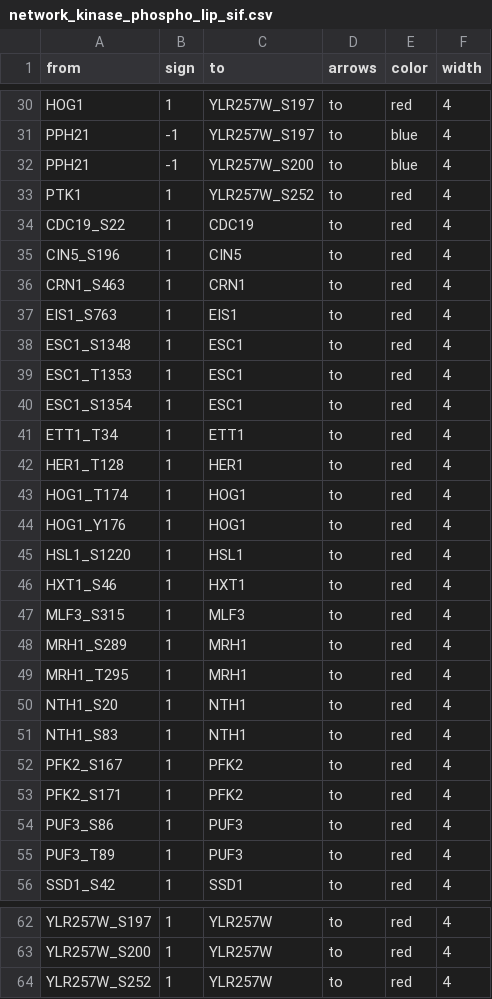
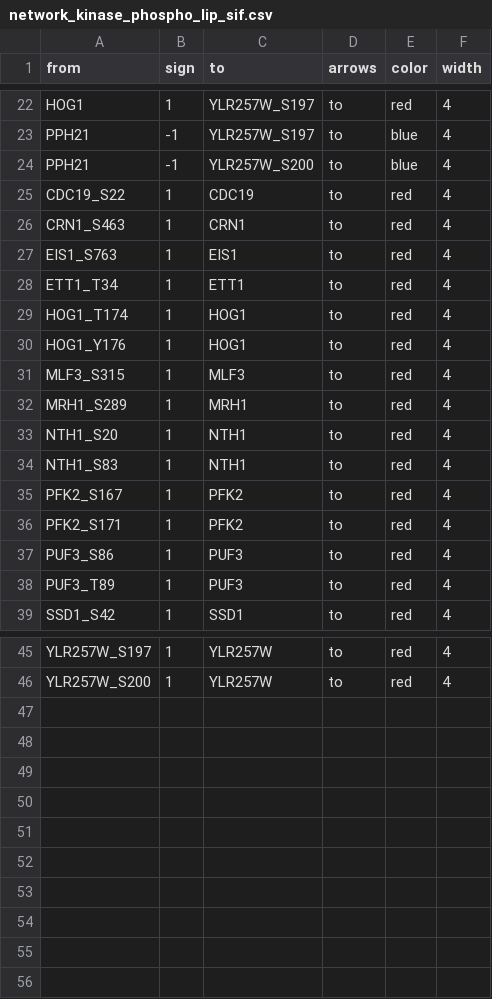
Before and after one commit to saezlab/conformationomic_yeast_picotti_2020, a CSV file: results/network_kinase_phospho_lip_sif.csv, drawn as a sheet; only a part is shown, gaps mark what is left out; the diff covers the shown part only; the diff names each change by its address in the sheet, - before the commit and + after, or states it on an @@ line.

Commit message:
added pval filterinf step for phospho

```diff
--- a/results/network_kinase_phospho_lip_sif.csv
+++ b/results/network_kinase_phospho_lip_sif.csv
-row 33: PTK1 | 1 | YLR257W_S252 | to | red | 4
-row 35: CIN5_S196 | 1 | CIN5 | to | red | 4
-row 38: ESC1_S1348 | 1 | ESC1 | to | red | 4
-row 39: ESC1_T1353 | 1 | ESC1 | to | red | 4
-row 40: ESC1_S1354 | 1 | ESC1 | to | red | 4
-row 42: HER1_T128 | 1 | HER1 | to | red | 4
-row 45: HSL1_S1220 | 1 | HSL1 | to | red | 4
-row 46: HXT1_S46 | 1 | HXT1 | to | red | 4
-row 49: MRH1_T295 | 1 | MRH1 | to | red | 4
-row 64: YLR257W_S252 | 1 | YLR257W | to | red | 4
```
Also changed, not shown: 8 removed rows elsewhere in this file, results/network_kinase_phospho_lip_att.csv, 3 other files.
